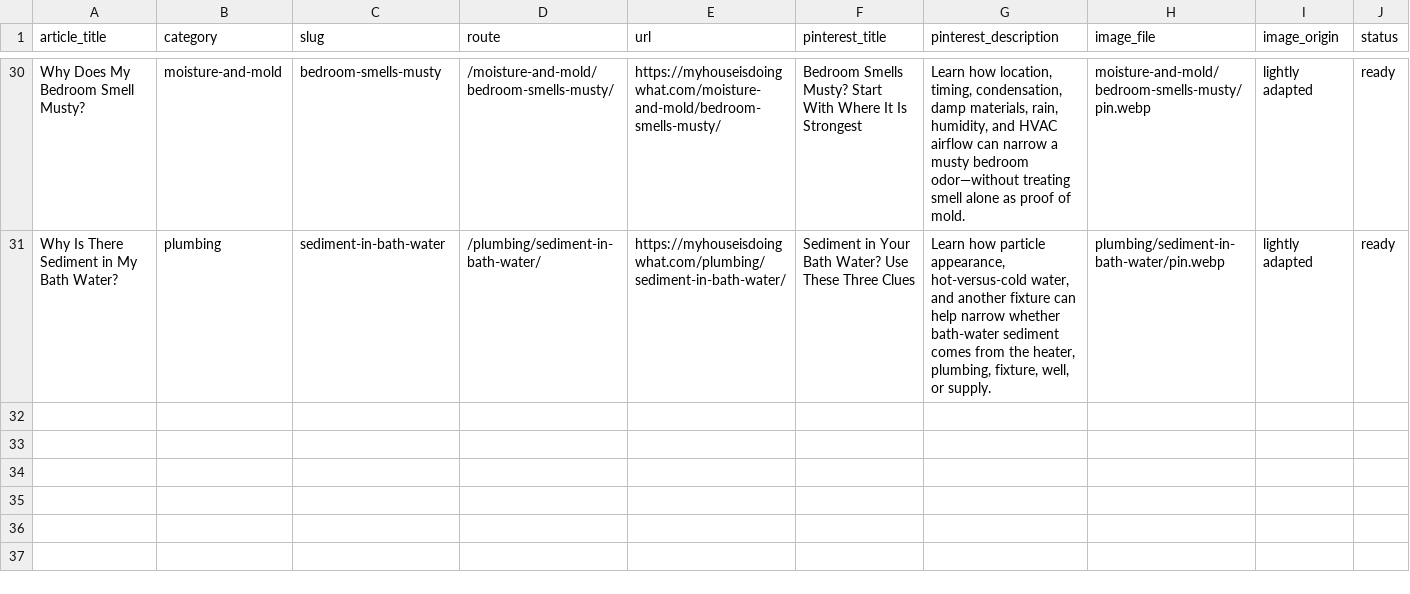
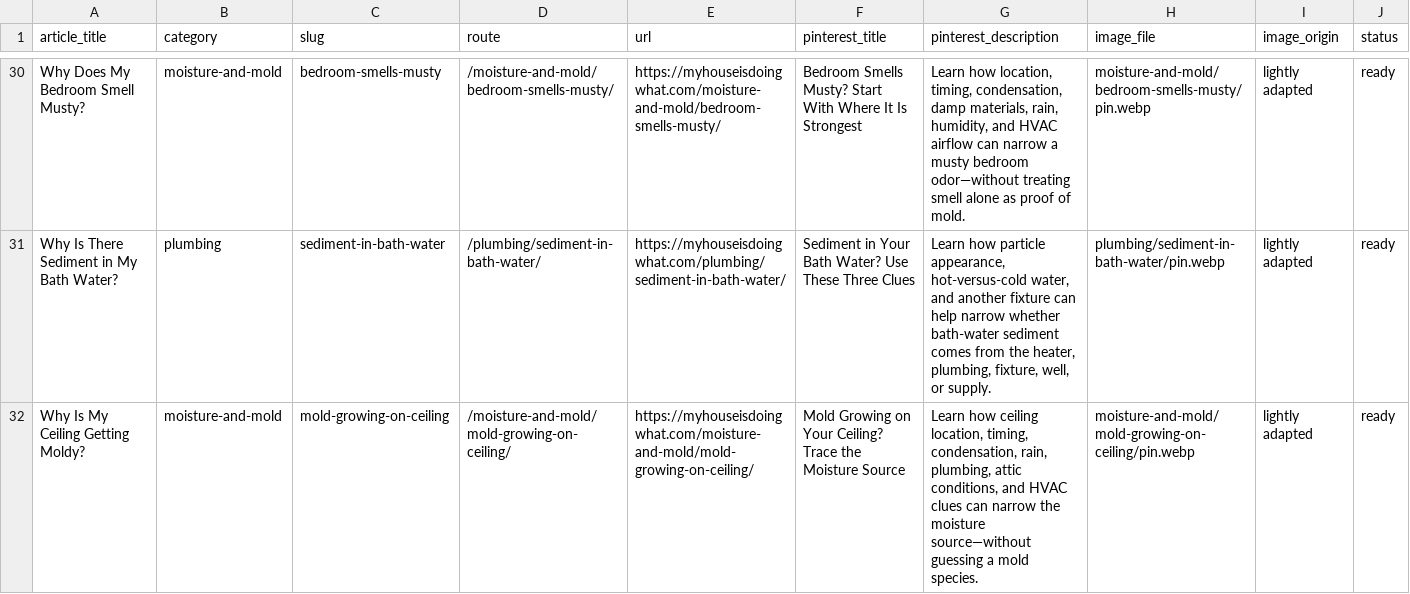
Before and after one commit to gageg123-de/housewise, a CSV file: content-deployment/pinterest-blog-content/index.csv, drawn as a sheet; only a part is shown, gaps mark what is left out; the diff names each change by its address in the sheet, - before the commit and + after, or states it on an @@ line.

Commit message:
feat: add ceiling mold troubleshooting guide

```diff
--- a/content-deployment/pinterest-blog-content/index.csv
+++ b/content-deployment/pinterest-blog-content/index.csv
+row 32: Why Is My Ceiling Getting Moldy? | moisture-and-mold | mold-growing-on-ceiling | /moisture-and-mold/mold-growing-on-ceiling/ | https://myhouseisdoingwhat.com/moisture-and-mold/mold-growing-on-ceiling/ | Mold Growing on Your Ceiling? Trace the Moisture Source | Learn how ceiling location, timing, condensation, rain, plumbing, attic conditions, and HVAC clues can narrow the moisture source—without guessing a mold species. | moisture-and-mold/mold-growing-on-ceiling/pin.webp | lightly adapted | ready
```
Also changed, not shown: content/topics.csv, 8 other files.
